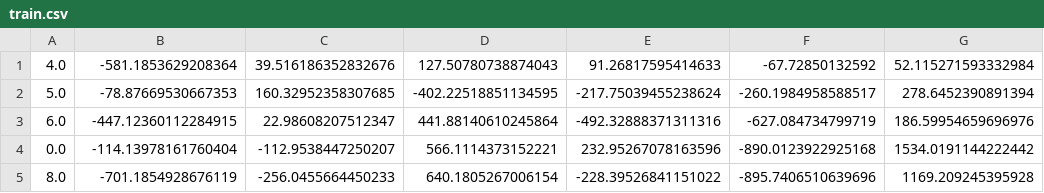
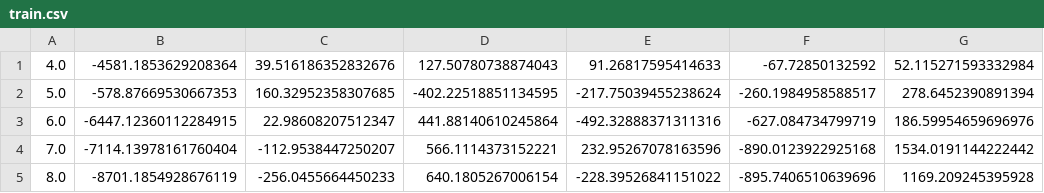
Before and after one commit to elangovana/NeuralNetwork, a CSV file: AE.MachineLearning.Tests.HandWrittenDigits/train.csv, drawn as a sheet; only a part is shown; the diff names each change by its address in the sheet, - before the commit and + after, or states it on an @@ line.

Commit message:
Add Randomisation to data

```diff
--- a/AE.MachineLearning.Tests.HandWrittenDigits/train.csv
+++ b/AE.MachineLearning.Tests.HandWrittenDigits/train.csv
-B1: -581.1853629208364
+B1: -4581.1853629208364
-B2: -78.87669530667353
+B2: -578.87669530667353
-B3: -447.12360112284915
+B3: -6447.12360112284915
-A4: 0.0
+A4: 7.0
-B4: -114.13978161760404
+B4: -7114.13978161760404
-B5: -701.1854928676119
+B5: -8701.1854928676119
```
Also changed, not shown: 2 other files.
